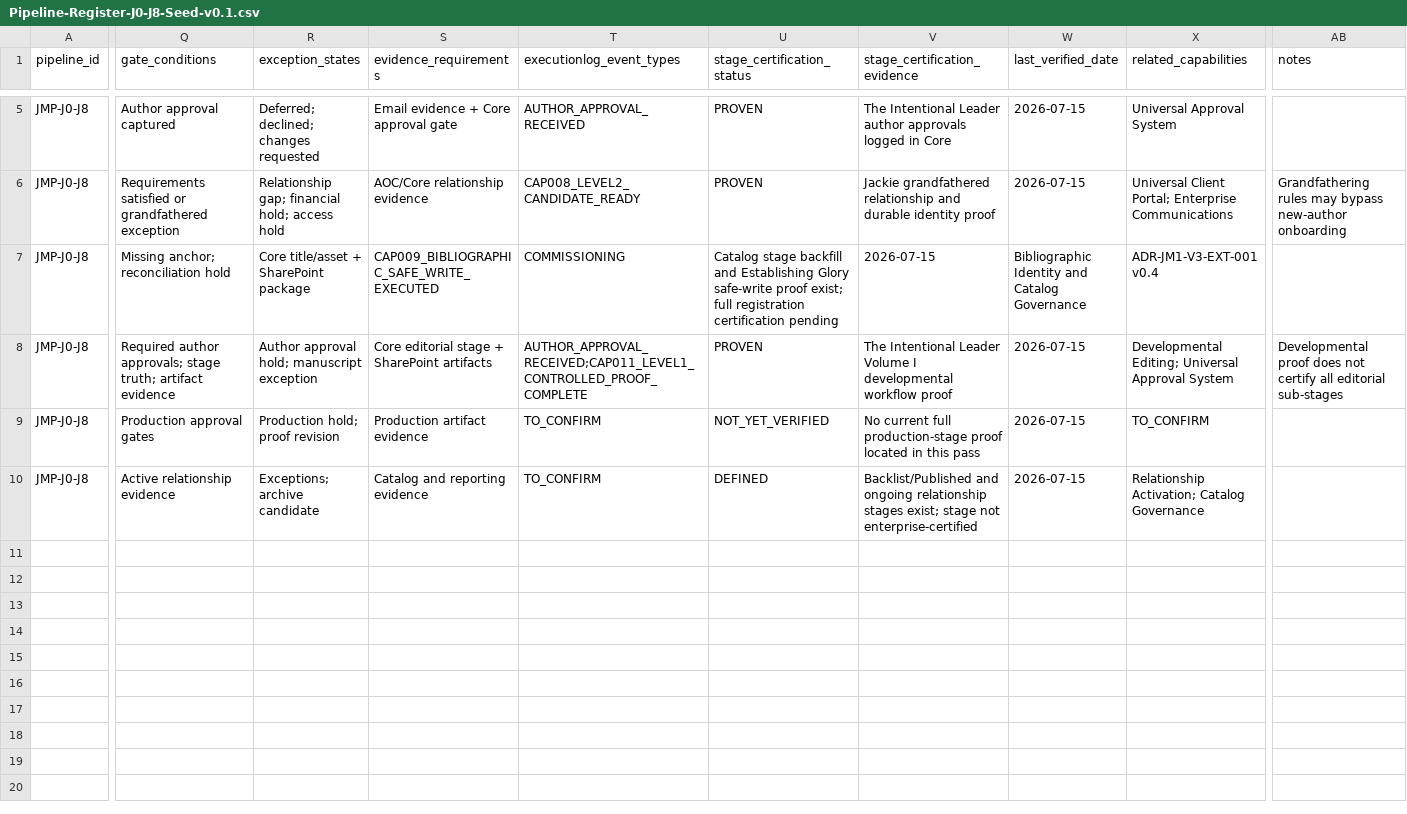
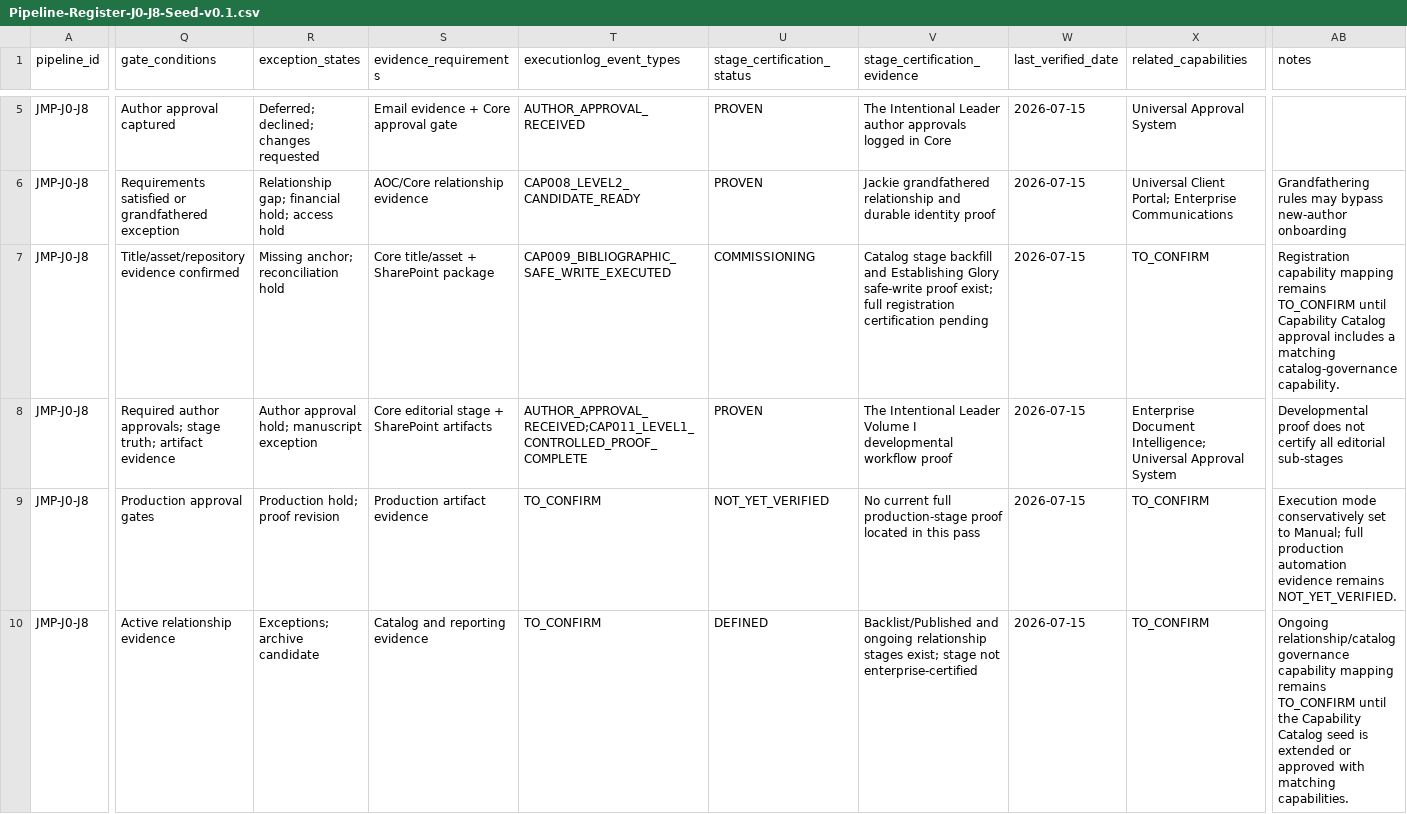
Before and after one commit to jmerrillorg/jmerrill-pub, a CSV file: 00_SYSTEM/Registers/Pipeline-Register/Pipeline-Register-J0-J8-Seed-v0.1.csv, drawn as a sheet; only a part is shown, gaps mark what is left out; the diff covers the shown part only; the diff names each change by its address in the sheet, - before the commit and + after, or states it on an @@ line.

Commit message:
governance: remediate phase 2 register review findings

```diff
--- a/00_SYSTEM/Registers/Pipeline-Register/Pipeline-Register-J0-J8-Seed-v0.1.csv
+++ b/00_SYSTEM/Registers/Pipeline-Register/Pipeline-Register-J0-J8-Seed-v0.1.csv
-Q7 (gate_conditions): Missing anchor; reconciliation hold
+Q7 (gate_conditions): Title/asset/repository evidence confirmed
-R7 (exception_states): Core title/asset + SharePoint package
+R7 (exception_states): Missing anchor; reconciliation hold
-S7 (evidence_requirements): CAP009_BIBLIOGRAPHIC_SAFE_WRITE_EXECUTED
+S7 (evidence_requirements): Core title/asset + SharePoint package
-T7 (executionlog_event_types): COMMISSIONING
+T7 (executionlog_event_types): CAP009_BIBLIOGRAPHIC_SAFE_WRITE_EXECUTED
-U7 (stage_certification_status): Catalog stage backfill and Establishing Glory safe-write proof exist; full registration certification pending
+U7 (stage_certification_status): COMMISSIONING
-V7 (stage_certification_evidence): 2026-07-15
+V7 (stage_certification_evidence): Catalog stage backfill and Establishing Glory safe-write proof exist; full registration certification pending
-W7 (last_verified_date): Bibliographic Identity and Catalog Governance
+W7 (last_verified_date): 2026-07-15
-X7 (related_capabilities): ADR-JM1-V3-EXT-001 v0.4
+X7 (related_capabilities): TO_CONFIRM
-AB7 (notes): (empty)
+AB7 (notes): Registration capability mapping remains TO_CONFIRM until Capability Catalog approval includes a matching catalog-governance capability.
-X8 (related_capabilities): Developmental Editing; Universal Approval…
+X8 (related_capabilities): Enterprise Document Intelligence; Universal Approval…
-AB9 (notes): (empty)
+AB9 (notes): Execution mode conservatively set to Manual; full production automation evidence remains NOT_YET_VERIFIED.
-X10 (related_capabilities): Relationship Activation; Catalog Governance
+X10 (related_capabilities): TO_CONFIRM
-AB10 (notes): (empty)
+AB10 (notes): Ongoing relationship/catalog governance capability mapping remains TO_CONFIRM until the Capability Catalog seed is extended or approved with matching capabilities.
```
Also changed, not shown: 3 edited cells elsewhere in this file, 00_SYSTEM/Registers/Agent-Registry/Agent-Registry-v2-Seed.csv, 1 other file.
